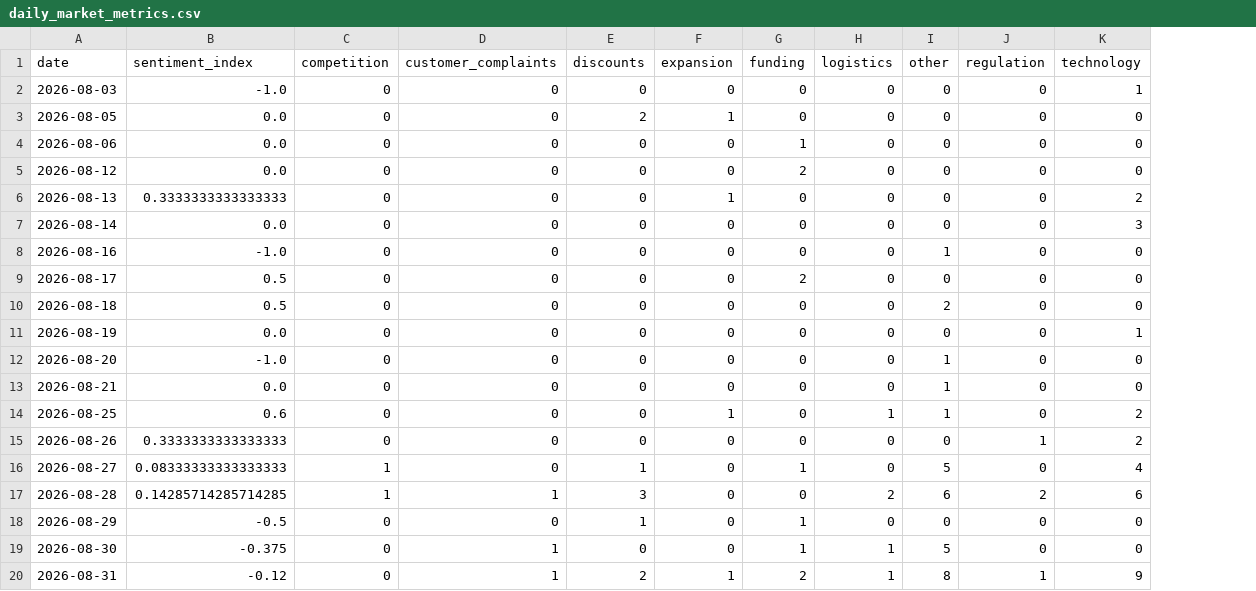
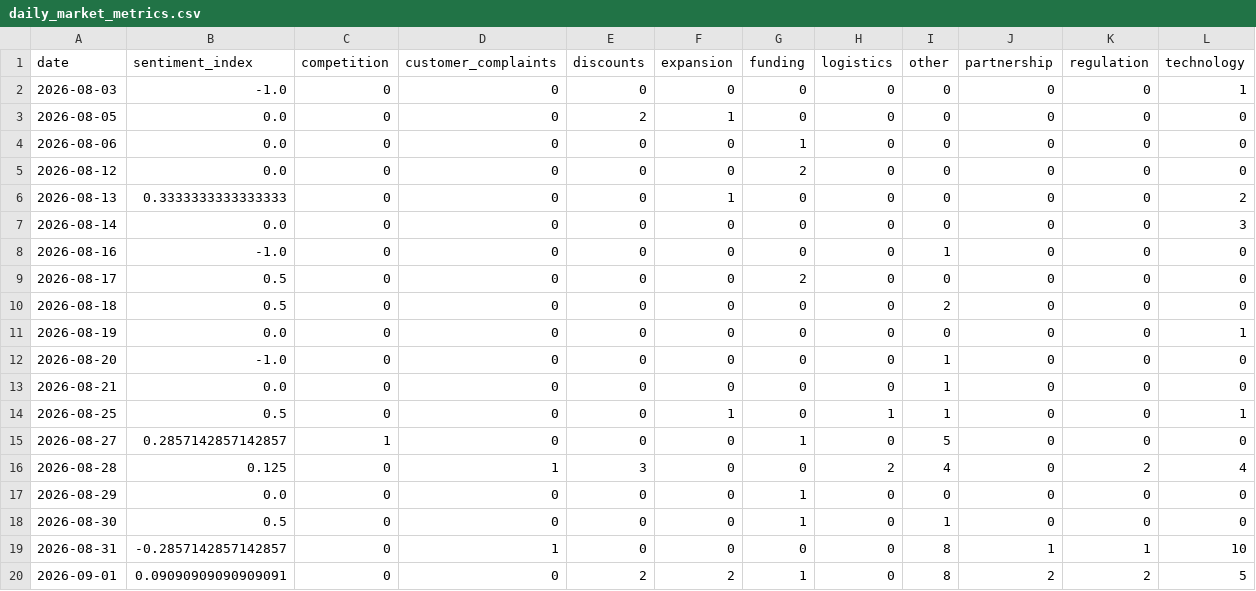
Before and after one commit to akanksha726/Infosys-Springboard, a CSV file: data/processed/daily_market_metrics.csv, drawn as a sheet; removed rows and columns are numbered as before the commit, all else as after; the diff names each change by its address in the sheet, - before the commit and + after, or states it on an @@ line.

```diff
--- a/data/processed/daily_market_metrics.csv
+++ b/data/processed/daily_market_metrics.csv
+column J (partnership), rows 2-19: 0 | 0 | 0 | 0 | 0 | 0 | 0 | 0 | 0 | 0 | 0 | 0 | 0 | 0 | 0 | 0 | 0 | 1
-B14 (sentiment_index): 0.6
+B14 (sentiment_index): 0.5
-L14 (technology): 2
+L14 (technology): 1
-row 15: 2026-08-26 | 0.3333333333333333 | 0 | 0 | 0 | 0 | 0 | 0 | 0 | 1 | 2
-B15 (sentiment_index): 0.08333333333333333
+B15 (sentiment_index): 0.2857142857142857
-E15 (discounts): 1
+E15 (discounts): 0
-L15 (technology): 4
+L15 (technology): 0
-B16 (sentiment_index): 0.14285714285714285
+B16 (sentiment_index): 0.125
-C16 (competition): 1
+C16 (competition): 0
-I16 (other): 6
+I16 (other): 4
-L16 (technology): 6
+L16 (technology): 4
-B17 (sentiment_index): -0.5
+B17 (sentiment_index): 0.0
-E17 (discounts): 1
+E17 (discounts): 0
-B18 (sentiment_index): -0.375
+B18 (sentiment_index): 0.5
-D18 (customer_complaints): 1
+D18 (customer_complaints): 0
-H18:H19 (logistics): 1
+H18:H19 (logistics): 0
-I18 (other): 5
+I18 (other): 1
-B19 (sentiment_index): -0.12
+B19 (sentiment_index): -0.2857142857142857
-E19 (discounts): 2
+E19 (discounts): 0
-F19 (expansion): 1
+F19 (expansion): 0
-G19 (funding): 2
+G19 (funding): 0
-L19 (technology): 9
+L19 (technology): 10
+row 20: 2026-09-01 | 0.09090909090909091 | 0 | 0 | 2 | 2 | 1 | 0 | 8 | 2 | 2 | 5
```
Also changed, not shown: data/processed/brand_daily_metrics.csv, data/processed/market_forecast_history.csv, 1 other file.
